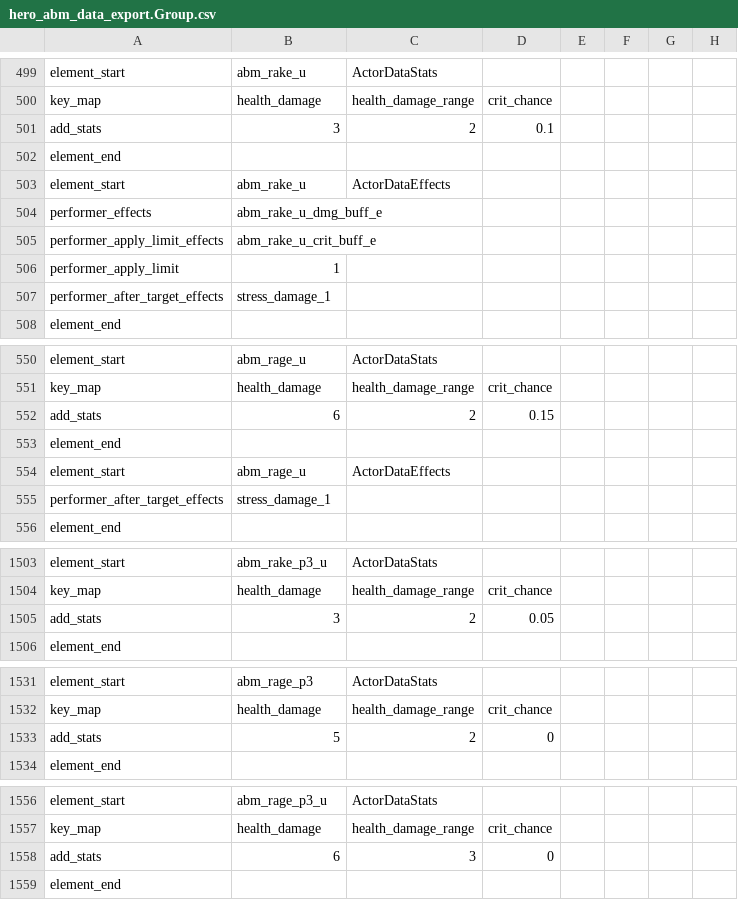
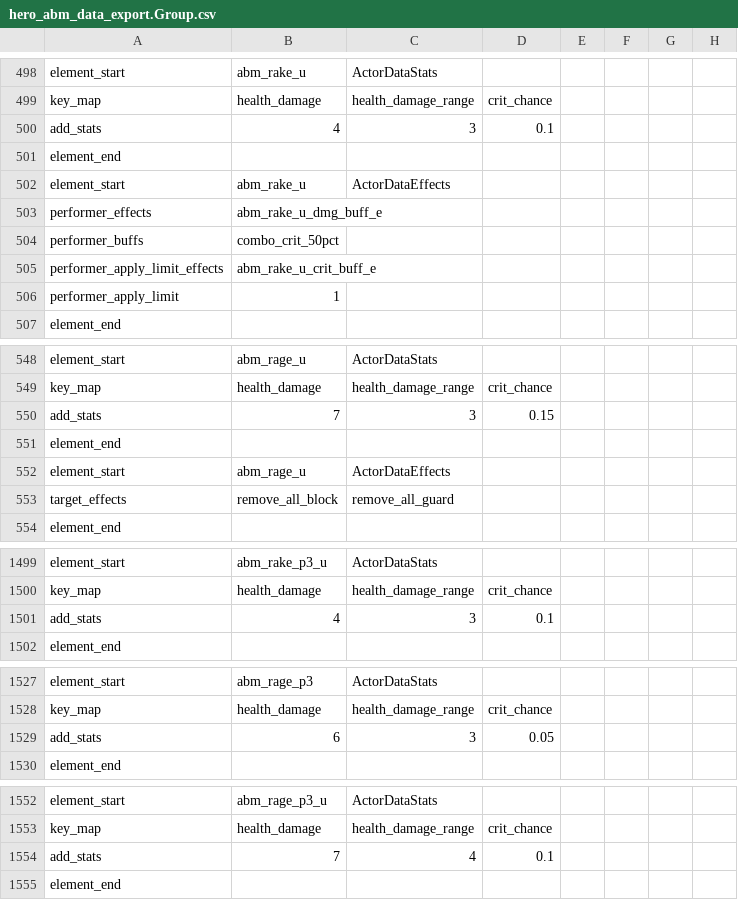
Before and after one commit to woodbrick/darkest-dungeon-2, a CSV file: dlc_catacombs/hero_abm_data_export.Group.csv, drawn as a sheet; only a part is shown, gaps mark what is left out; the diff covers the shown part only.

```diff
--- a/dlc_catacombs/hero_abm_data_export.Group.csv
+++ b/dlc_catacombs/hero_abm_data_export.Group.csv
@@ -500,3 +499,3 @@ element_start,abm_rake_u,ActorDataStats
 key_map,health_damage,health_damage_range,crit_chance,
-add_stats,3,2,0.1,
+add_stats,4,3,0.1,
 element_end
@@ -504,5 +503,5 @@ element_start,abm_rake_u,ActorDataEffects
 performer_effects,abm_rake_u_dmg_buff_e,
+performer_buffs,combo_crit_50pct,
 performer_apply_limit_effects,abm_rake_u_crit_buff_e,
 performer_apply_limit,1,
-performer_after_target_effects,stress_damage_1,
 element_end
@@ -551,6 +549,6 @@ element_start,abm_rage_u,ActorDataStats
 key_map,health_damage,health_damage_range,crit_chance,
-add_stats,6,2,0.15,
+add_stats,7,3,0.15,
 element_end
 element_start,abm_rage_u,ActorDataEffects
-performer_after_target_effects,stress_damage_1,
+target_effects,remove_all_block,remove_all_guard,
 element_end
@@ -1504,3 +1500,3 @@ element_start,abm_rake_p3_u,ActorDataStats
 key_map,health_damage,health_damage_range,crit_chance,
-add_stats,3,2,0.05,
+add_stats,4,3,0.1,
 element_end
@@ -1532,3 +1528,3 @@ element_start,abm_rage_p3,ActorDataStats
 key_map,health_damage,health_damage_range,crit_chance,
-add_stats,5,2,0,
+add_stats,6,3,0.05,
 element_end
@@ -1557,3 +1553,3 @@ element_start,abm_rage_p3_u,ActorDataStats
 key_map,health_damage,health_damage_range,crit_chance,
-add_stats,6,3,0,
+add_stats,7,4,0.1,
 element_end
```
Also changed, not shown: 5 added rows, 10 removed rows, 1 moved row and 37 edited cells elsewhere in this file, condition_data_export.Group.csv.
